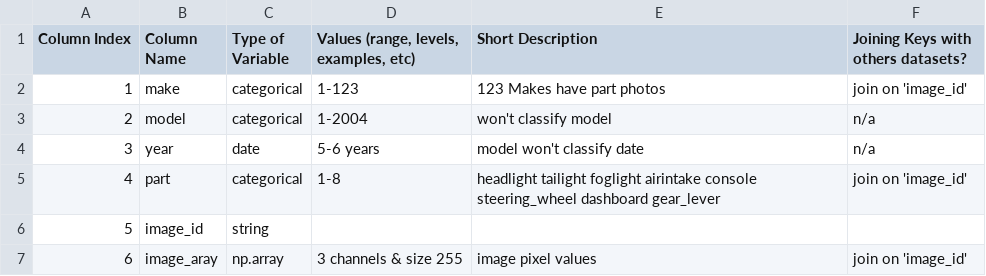
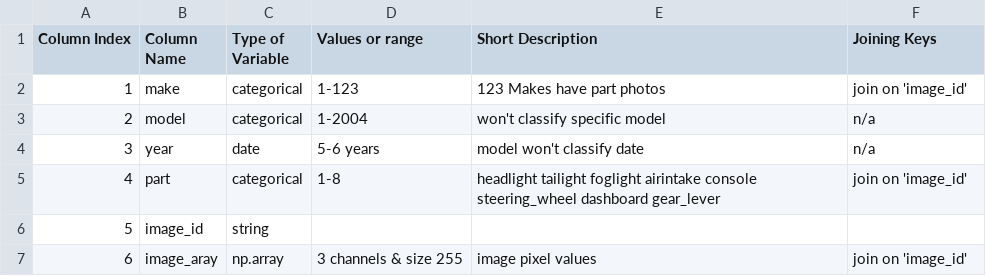
Before and after one commit to StephanieRogers-ML/deep-learning_vehicle-dashboard, a CSV file: Docs/Data_Dictionaries/Raw-Data-Dictionary.csv, drawn as a sheet.

Commit message:
Update Raw-Data-Dictionary.csv

```diff
--- a/Docs/Data_Dictionaries/Raw-Data-Dictionary.csv
+++ b/Docs/Data_Dictionaries/Raw-Data-Dictionary.csv
@@ -1,4 +1,4 @@
-Column Index,Column Name,Type of Variable,"Values (range, levels, examples, etc)",Short Description,Joining Keys with others datasets?
+Column Index,Column Name,Type of Variable,"Values or range",Short Description,Joining Keys
 1,make,categorical,1-123,123 Makes have part photos, join on 'image_id'
-2,model,categorical,1-2004,won't classify model,n/a
+2,model,categorical,1-2004,won't classify specific model,n/a
 3,year,date,5-6 years,model won't classify date,n/a
```
